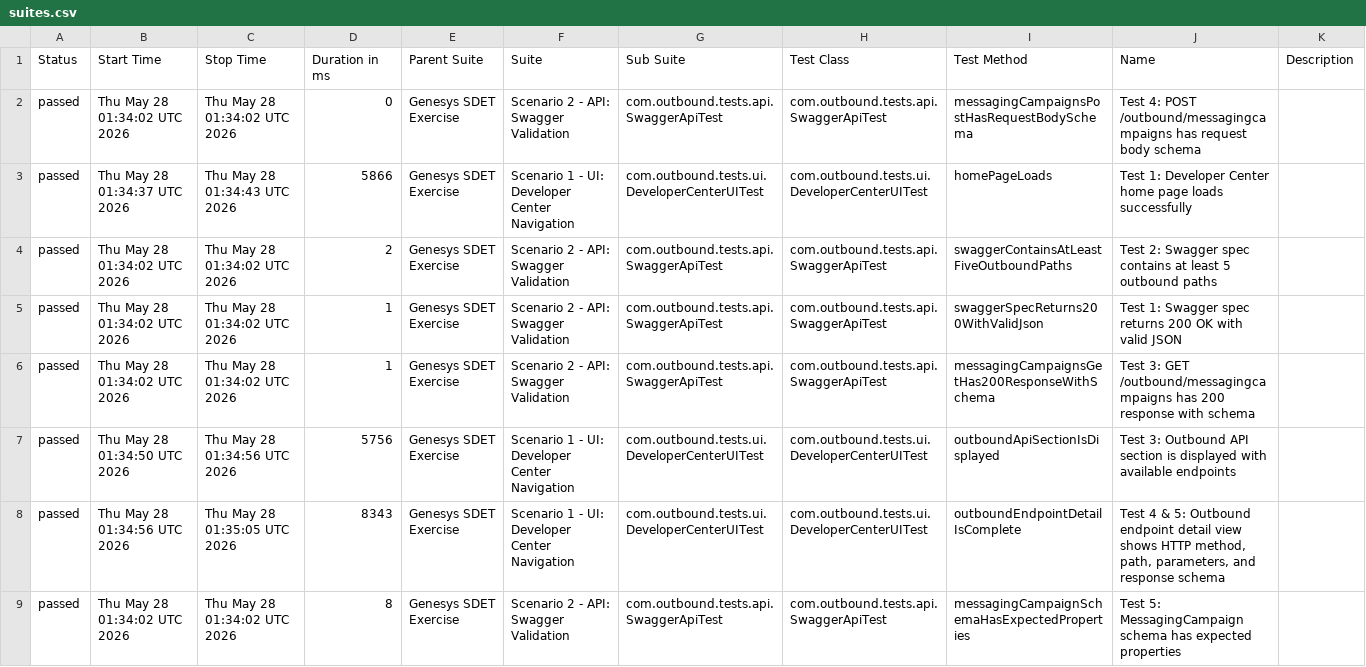
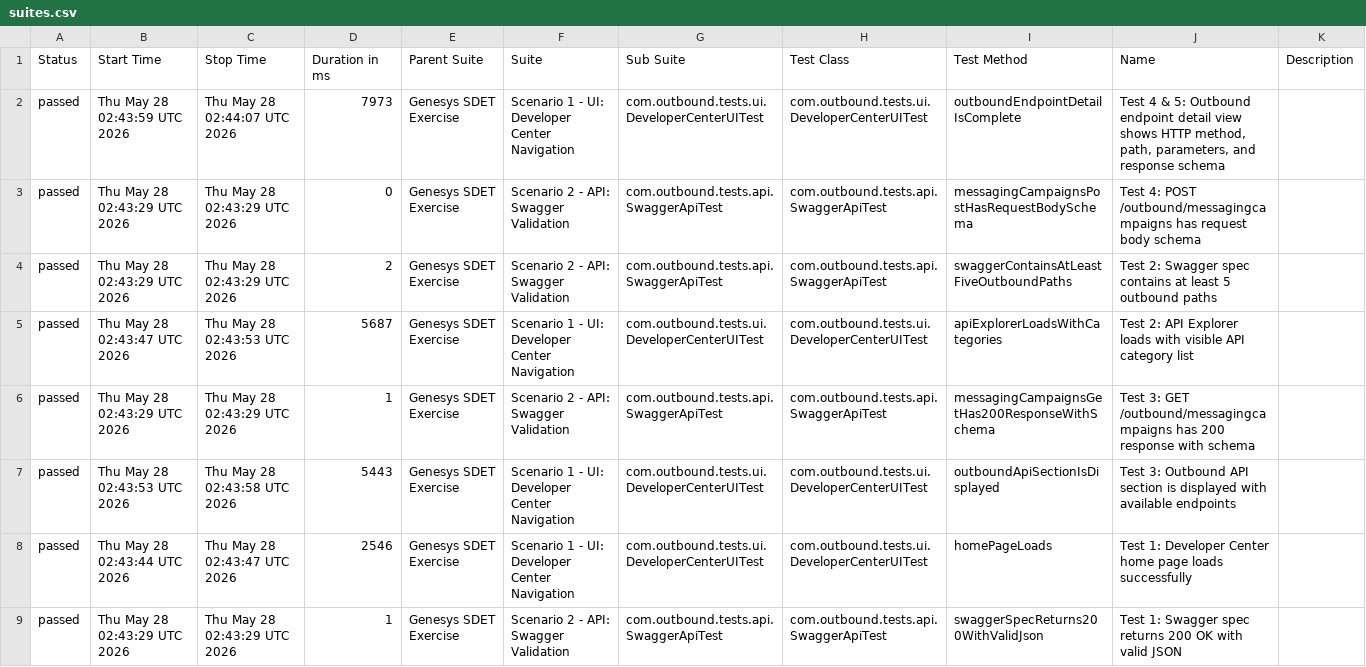
Before and after one commit to bbvines/genesys-sdet-exercise, a CSV file: allure-report/data/suites.csv, drawn as a sheet; only a part is shown; the diff covers the shown part only.

```diff
--- a/allure-report/data/suites.csv
+++ b/allure-report/data/suites.csv
@@ -1,9 +1,9 @@
 "Status","Start Time","Stop Time","Duration in ms","Parent Suite","Suite","Sub Suite","Test Class","Test Method","Name","Description"
-"passed","Thu May 28 01:34:02 UTC 2026","Thu May 28 01:34:02 UTC 2026","0","Genesys SDET Exercise","Scenario 2 - API: Swagger Validation","com.outbound.tests.api.SwaggerApiTest","com.outbound.tests.api.SwaggerApiTest","messagingCampaignsPostHasRequestBodySchema","Test 4: POST /outbound/messagingcampaigns has request body schema",""
-"passed","Thu May 28 01:34:37 UTC 2026","Thu May 28 01:34:43 UTC 2026","5866","Genesys SDET Exercise","Scenario 1 - UI: Developer Center Navigation","com.outbound.tests.ui.DeveloperCenterUITest","com.outbound.tests.ui.DeveloperCenterUITest","homePageLoads","Test 1: Developer Center home page loads successfully",""
-"passed","Thu May 28 01:34:02 UTC 2026","Thu May 28 01:34:02 UTC 2026","2","Genesys SDET Exercise","Scenario 2 - API: Swagger Validation","com.outbound.tests.api.SwaggerApiTest","com.outbound.tests.api.SwaggerApiTest","swaggerContainsAtLeastFiveOutboundPaths","Test 2: Swagger spec contains at least 5 outbound paths",""
-"passed","Thu May 28 01:34:02 UTC 2026","Thu May 28 01:34:02 UTC 2026","1","Genesys SDET Exercise","Scenario 2 - API: Swagger Validation","com.outbound.tests.api.SwaggerApiTest","com.outbound.tests.api.SwaggerApiTest","swaggerSpecReturns200WithValidJson","Test 1: Swagger spec returns 200 OK with valid JSON",""
-"passed","Thu May 28 01:34:02 UTC 2026","Thu May 28 01:34:02 UTC 2026","1","Genesys SDET Exercise","Scenario 2 - API: Swagger Validation","com.outbound.tests.api.SwaggerApiTest","com.outbound.tests.api.SwaggerApiTest","messagingCampaignsGetHas200ResponseWithSchema","Test 3: GET /outbound/messagingcampaigns has 200 response with schema",""
-"passed","Thu May 28 01:34:50 UTC 2026","Thu May 28 01:34:56 UTC 2026","5756","Genesys SDET Exercise","Scenario 1 - UI: Developer Center Navigation","com.outbound.tests.ui.DeveloperCenterUITest","com.outbound.tests.ui.DeveloperCenterUITest","outboundApiSectionIsDisplayed","Test 3: Outbound API section is displayed with available endpoints",""
-"passed","Thu May 28 01:34:56 UTC 2026","Thu May 28 01:35:05 UTC 2026","8343","Genesys SDET Exercise","Scenario 1 - UI: Developer Center Navigation","com.outbound.tests.ui.DeveloperCenterUITest","com.outbound.tests.ui.DeveloperCenterUITest","outboundEndpointDetailIsComplete","Test 4 & 5: Outbound endpoint detail view shows HTTP method, path, parameters, and response schema",""
-"passed","Thu May 28 01:34:02 UTC 2026","Thu May 28 01:34:02 UTC 2026","8","Genesys SDET Exercise","Scenario 2 - API: Swagger Validation","com.outbound.tests.api.SwaggerApiTest","com.outbound.tests.api.SwaggerApiTest","messagingCampaignSchemaHasExpectedProperties","Test 5: MessagingCampaign schema has expected properties",""
+"passed","Thu May 28 02:43:59 UTC 2026","Thu May 28 02:44:07 UTC 2026","7973","Genesys SDET Exercise","Scenario 1 - UI: Developer Center Navigation","com.outbound.tests.ui.DeveloperCenterUITest","com.outbound.tests.ui.DeveloperCenterUITest","outboundEndpointDetailIsComplete","Test 4 & 5: Outbound endpoint detail view shows HTTP method, path, parameters, and response schema",""
+"passed","Thu May 28 02:43:29 UTC 2026","Thu May 28 02:43:29 UTC 2026","0","Genesys SDET Exercise","Scenario 2 - API: Swagger Validation","com.outbound.tests.api.SwaggerApiTest","com.outbound.tests.api.SwaggerApiTest","messagingCampaignsPostHasRequestBodySchema","Test 4: POST /outbound/messagingcampaigns has request body schema",""
+"passed","Thu May 28 02:43:29 UTC 2026","Thu May 28 02:43:29 UTC 2026","2","Genesys SDET Exercise","Scenario 2 - API: Swagger Validation","com.outbound.tests.api.SwaggerApiTest","com.outbound.tests.api.SwaggerApiTest","swaggerContainsAtLeastFiveOutboundPaths","Test 2: Swagger spec contains at least 5 outbound paths",""
+"passed","Thu May 28 02:43:47 UTC 2026","Thu May 28 02:43:53 UTC 2026","5687","Genesys SDET Exercise","Scenario 1 - UI: Developer Center Navigation","com.outbound.tests.ui.DeveloperCenterUITest","com.outbound.tests.ui.DeveloperCenterUITest","apiExplorerLoadsWithCategories","Test 2: API Explorer loads with visible API category list",""
+"passed","Thu May 28 02:43:29 UTC 2026","Thu May 28 02:43:29 UTC 2026","1","Genesys SDET Exercise","Scenario 2 - API: Swagger Validation","com.outbound.tests.api.SwaggerApiTest","com.outbound.tests.api.SwaggerApiTest","messagingCampaignsGetHas200ResponseWithSchema","Test 3: GET /outbound/messagingcampaigns has 200 response with schema",""
+"passed","Thu May 28 02:43:53 UTC 2026","Thu May 28 02:43:58 UTC 2026","5443","Genesys SDET Exercise","Scenario 1 - UI: Developer Center Navigation","com.outbound.tests.ui.DeveloperCenterUITest","com.outbound.tests.ui.DeveloperCenterUITest","outboundApiSectionIsDisplayed","Test 3: Outbound API section is displayed with available endpoints",""
+"passed","Thu May 28 02:43:44 UTC 2026","Thu May 28 02:43:47 UTC 2026","2546","Genesys SDET Exercise","Scenario 1 - UI: Developer Center Navigation","com.outbound.tests.ui.DeveloperCenterUITest","com.outbound.tests.ui.DeveloperCenterUITest","homePageLoads","Test 1: Developer Center home page loads successfully",""
+"passed","Thu May 28 02:43:29 UTC 2026","Thu May 28 02:43:29 UTC 2026","1","Genesys SDET Exercise","Scenario 2 - API: Swagger Validation","com.outbound.tests.api.SwaggerApiTest","com.outbound.tests.api.SwaggerApiTest","swaggerSpecReturns200WithValidJson","Test 1: Swagger spec returns 200 OK with valid JSON",""
```
Also changed, not shown: 8 edited cells elsewhere in this file, allure-report/data/behaviors.csv, 32 other files.
